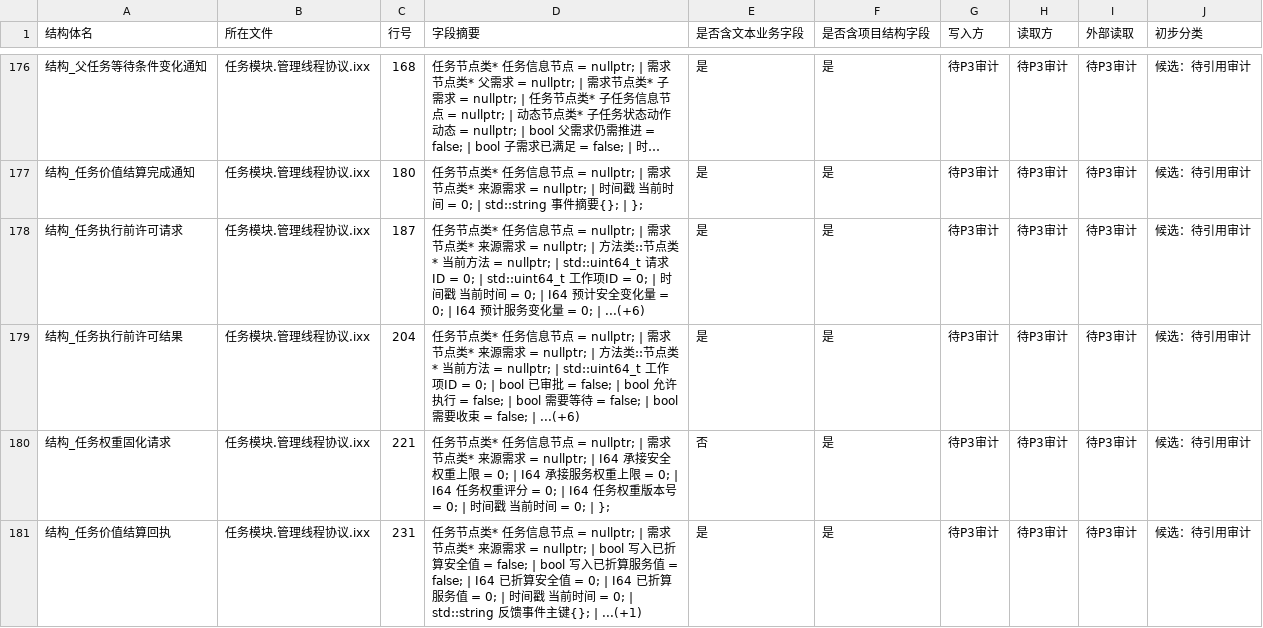
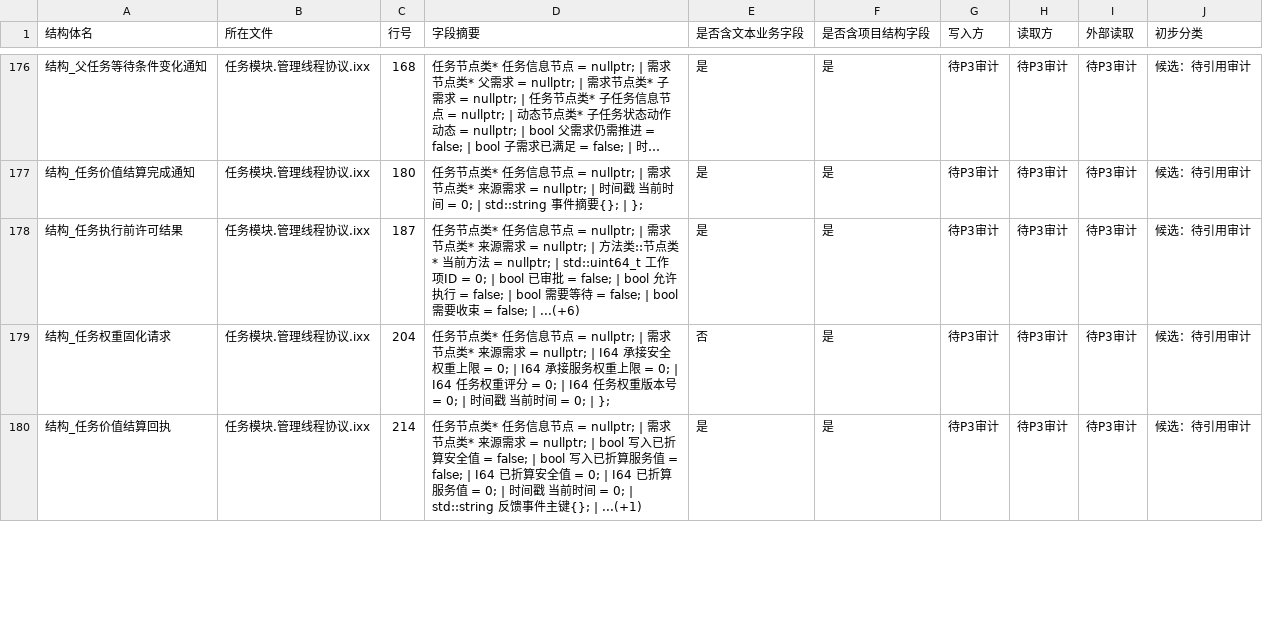
Before and after one commit to chunhaizh-cyber/Birthplace-of-digital-civilization, a TSV file: 实施记录/20260618_项目结构体审计_结构体清单.tsv, drawn as a sheet; only a part is shown, gaps mark what is left out; long unchanged cells end in …; removed rows and columns are numbered as before the commit, all else as after; the diff covers the shown part only; the diff names each change by its address in the sheet, - before the commit and + after, or states it on an @@ line.

```diff
--- a/实施记录/20260618_项目结构体审计_结构体清单.tsv
+++ b/实施记录/20260618_项目结构体审计_结构体清单.tsv
-row 178: 结构_任务执行前许可请求 | 任务模块.管理线程协议.ixx | 187 | 任务节点类* 任务信息节点 = nullptr; | 需求节点类* 来源需求 = nullptr; | 方法类::节点类* 当前方法 = nullptr; | std::uint64_t 请求ID = 0; | std::uint64_t 工作项ID = 0; | 时间戳 当前时间 = 0; | I64 预计安全变化量 = 0; | I64 预计服务变化量 = 0; | ...(+6) | 是 | 是 | 待P3审计 | 待P3审计 | 待P3审计 | 候选：待引用审计
-C178 (行号): 204
+C178 (行号): 187
-C179 (行号): 221
+C179 (行号): 204
-C180 (行号): 231
+C180 (行号): 214
```
Also changed, not shown: 9 edited cells elsewhere in this file, 5 other files.
